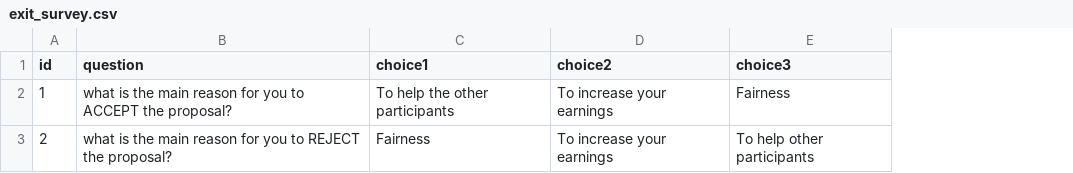
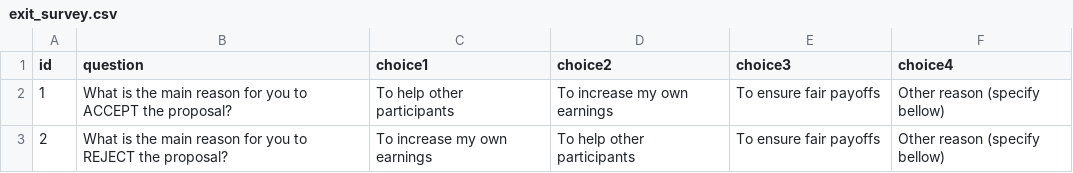
Before and after one commit to rabsjp/exitq, a CSV file: exit_survey.csv, drawn as a sheet; the diff names each change by its address in the sheet, - before the commit and + after, or states it on an @@ line.

Commit message:
other included

```diff
--- a/exit_survey.csv
+++ b/exit_survey.csv
+column F (choice4), rows 2-3: Other reason (specify bellow) | Other reason (specify bellow)
-B2 (question): what is the…
+B2 (question): What is the…
-C2 (choice1): To help the other participants
+C2 (choice1): To help other participants
-D2 (choice2): To increase your earnings
+D2 (choice2): To increase my own earnings
-E2 (choice3): Fairness
+E2 (choice3): To ensure fair payoffs
-B3 (question): what is the…
+B3 (question): What is the…
-C3 (choice1): Fairness
+C3 (choice1): To increase my own earnings
-D3 (choice2): To increase your earnings
+D3 (choice2): To help other participants
-E3 (choice3): To help other participants
+E3 (choice3): To ensure fair payoffs
```
Also changed, not shown: 5 other files.
